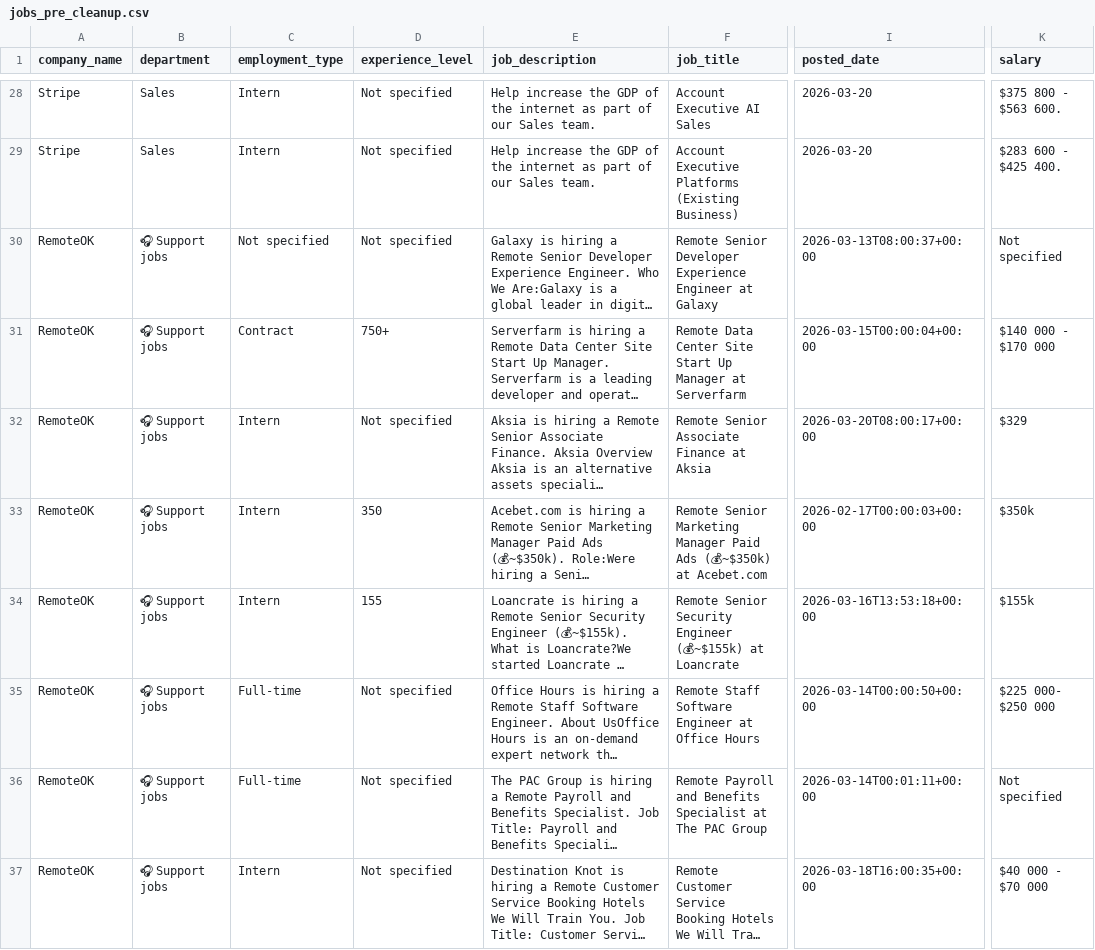
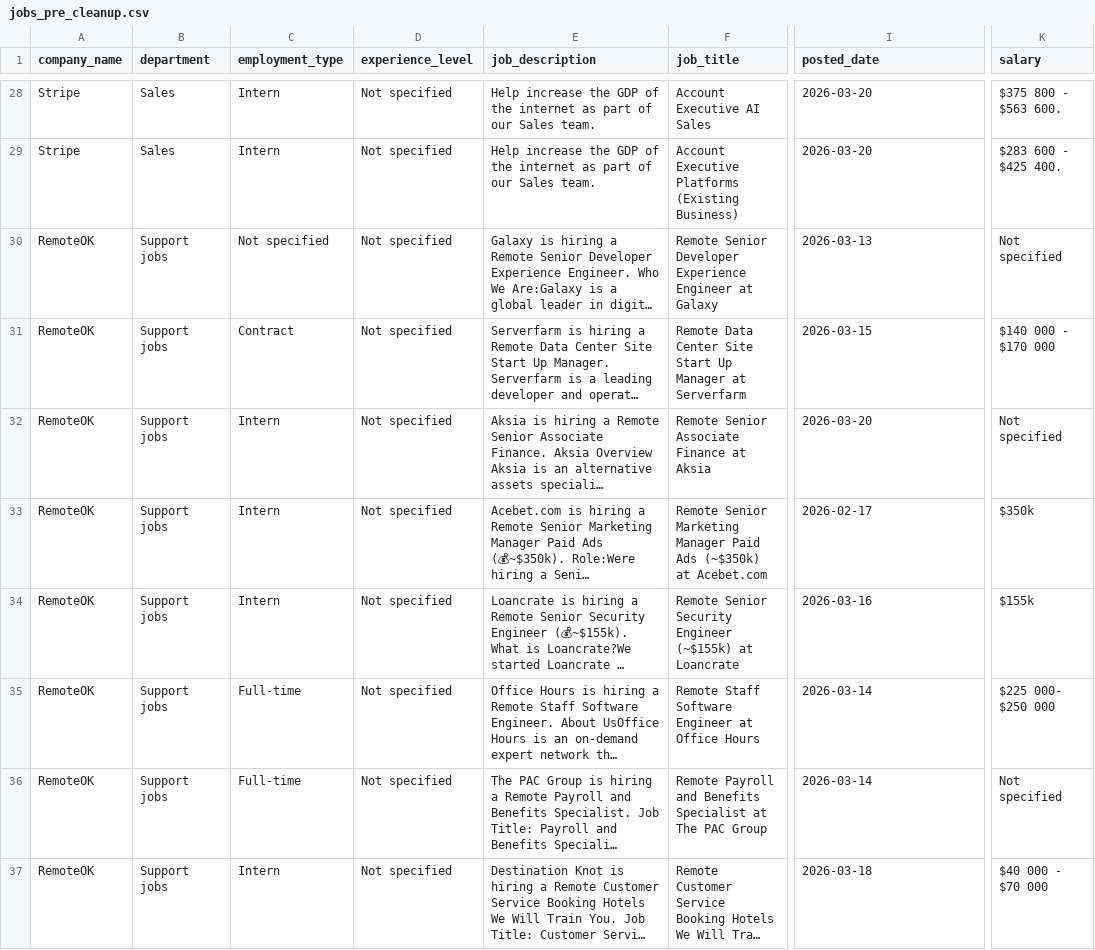
Before and after one commit to Abdullah17521/ob-Scraping, a CSV file: data/final/jobs_pre_cleanup.csv, drawn as a sheet; only a part is shown, gaps mark what is left out; long unchanged cells end in …; the diff covers the shown part only; the diff names each change by its address in the sheet, - before the commit and + after, or states it on an @@ line.

Commit message:
fix: improve analysis and location cleaning for better data quality
- Update analyze_jobs.py with skill normalization (Rest API, API consolidation)
- Add proper location cleaning to remove corrupted department entries
- Fix insights.txt with corrected metrics for 47-job dataset
- Normalize skills across different naming patterns
- Consolidate API-related skills (Api -> Rest API)
- Improve location categorization (corrupted entries -> Other)
- Add enhanced data quality reporting
- Add experience level distribution analysis
- All metrics now correctly reflect cleaned 47-job dataset

```diff
--- a/data/final/jobs_pre_cleanup.csv
+++ b/data/final/jobs_pre_cleanup.csv
-B30:B37 (department): 🎧 Support jobs
+B30:B37 (department): Support jobs
-I30 (posted_date): 2026-03-13T08:00:37+00:00
+I30 (posted_date): 2026-03-13
-D31 (experience_level): 750+
+D31 (experience_level): Not specified
-I31 (posted_date): 2026-03-15T00:00:04+00:00
+I31 (posted_date): 2026-03-15
-I32 (posted_date): 2026-03-20T08:00:17+00:00
+I32 (posted_date): 2026-03-20
-K32 (salary): $329
+K32 (salary): Not specified
-D33 (experience_level): 350
+D33 (experience_level): Not specified
-F33 (job_title): …Paid Ads (💰~$350k) at Acebet.com
+F33 (job_title): …Paid Ads (~$350k) at Acebet.com
-I33 (posted_date): 2026-02-17T00:00:03+00:00
+I33 (posted_date): 2026-02-17
-D34 (experience_level): 155
+D34 (experience_level): Not specified
-F34 (job_title): …Security Engineer (💰~$155k) at Loancrate
+F34 (job_title): …Security Engineer (~$155k) at Loancrate
-I34 (posted_date): 2026-03-16T13:53:18+00:00
+I34 (posted_date): 2026-03-16
-I35 (posted_date): 2026-03-14T00:00:50+00:00
+I35 (posted_date): 2026-03-14
-I36 (posted_date): 2026-03-14T00:01:11+00:00
+I36 (posted_date): 2026-03-14
-I37 (posted_date): 2026-03-18T16:00:35+00:00
+I37 (posted_date): 2026-03-18
```
Also changed, not shown: 10 removed rows and 7 edited cells elsewhere in this file, 4 other files.
